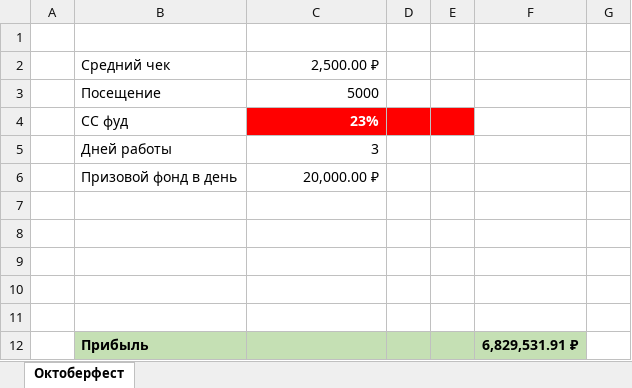
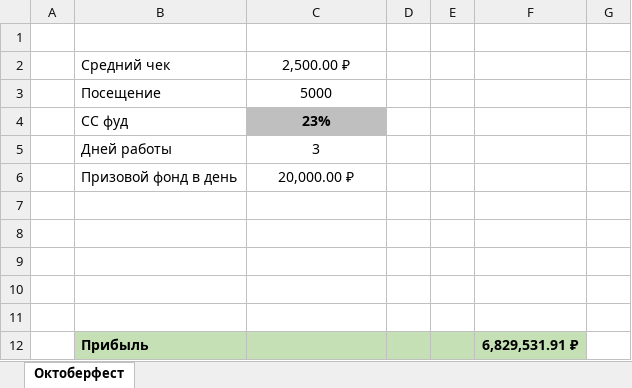
Before and after one commit to mrskorolkovanew-cpu/oktoberfest-dashboard-2026, an Excel workbook: Бюджет Октоберфест.xlsx, sheet Октоберфест, drawn as a sheet; only a part is shown; values as stored, in another font and other column widths than the file's, no borders; the diff names each change by its address in the sheet, - before the commit and + after, or states it on an @@ line.

Commit message:
Показать исходный бюджет на дашборде

```diff
--- a/Бюджет Октоберфест.xlsx (sheet Октоберфест)
+++ b/Бюджет Октоберфест.xlsx (sheet Октоберфест)
-C2:C6 alignment: right
+C2:C6 alignment: center
@@ C4 fill: #FF0000 → #BFBFBF, text colour: #FFFFFF → black @@
-D4:E4 fill: #FF0000
+D4:E4 fill: none
```
Also changed, not shown: 2 other files.
